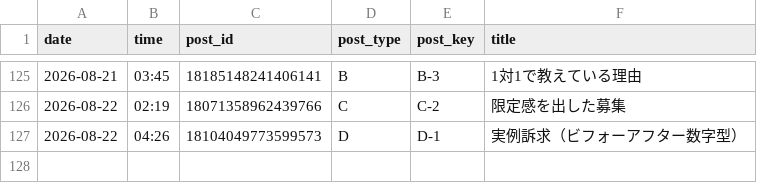
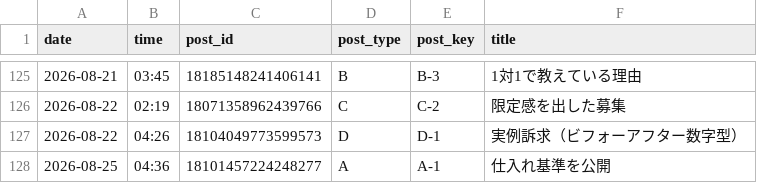
Before and after one commit to vintagegarakuta-gthub/meiryu-threads-auto-post, a CSV file: post_log.csv, drawn as a sheet; only a part is shown, gaps mark what is left out.

```diff
--- a/post_log.csv
+++ b/post_log.csv
@@ -127 +127,2 @@ date,time,post_id,post_type,post_key,title
 2026-08-22,04:26,18104049773599573,D,D-1,実例訴求（ビフォーアフター数字型）
+2026-08-25,04:36,18101457224248277,A,A-1,仕入れ基準を公開
```
